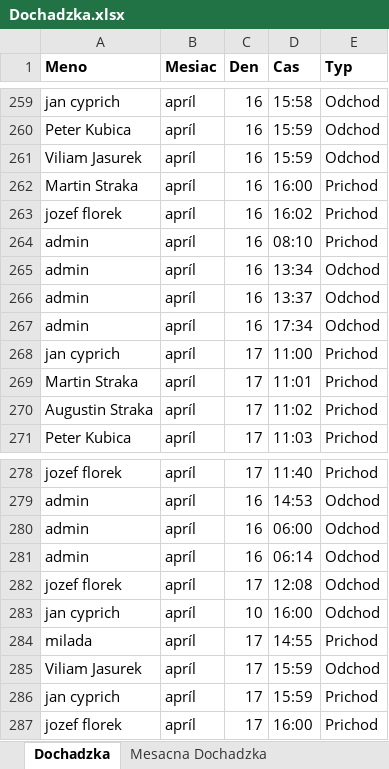
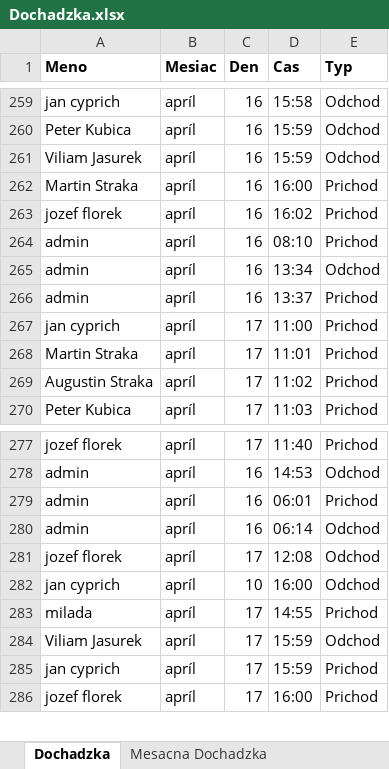
Before and after one commit to Yurion987/WebPage, an Excel workbook: daco3/Excel/Dochadzka.xlsx, sheet Dochadzka, drawn as a sheet; only a part is shown, gaps mark what is left out; values as stored, in another font and other column widths than the file's, no borders; removed rows and columns are numbered as before the commit, all else as after; the diff covers the shown part only; the diff names each change by its address in the sheet, - before the commit and + after, or states it on an @@ line.

```diff
--- a/daco3/Excel/Dochadzka.xlsx (sheet Dochadzka)
+++ b/daco3/Excel/Dochadzka.xlsx (sheet Dochadzka)
-E266 (Typ): Odchod
+E266 (Typ): Prichod
-row 267: admin | apríl | 16 | 17:34 | Odchod
-D279 (Cas): 06:00
+D279 (Cas): 06:01
-E279 (Typ): Odchod
+E279 (Typ): Prichod
```
Also changed, not shown: 77 added rows elsewhere in this sheet, 11 other files.
